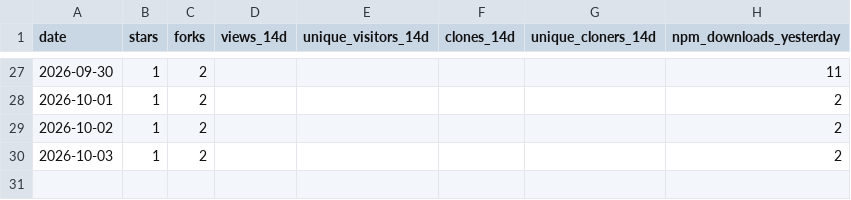
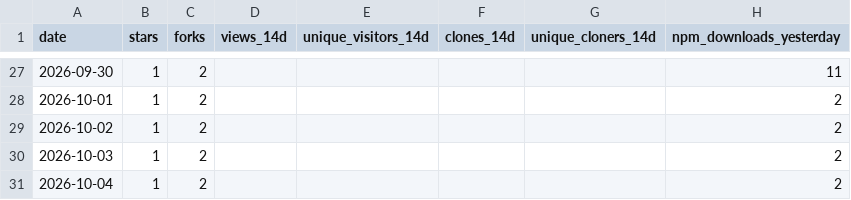
Before and after one commit to Bubblegunn/workproof, a CSV file: metrics.csv, drawn as a sheet; only a part is shown, gaps mark what is left out.

```diff
--- a/metrics.csv
+++ b/metrics.csv
@@ -30 +30,2 @@ date,stars,forks,views_14d,unique_visitors_14d,clones_14d,unique_cloners_14d,npm
 2026-10-03,1,2,,,,,2
+2026-10-04,1,2,,,,,2
```
